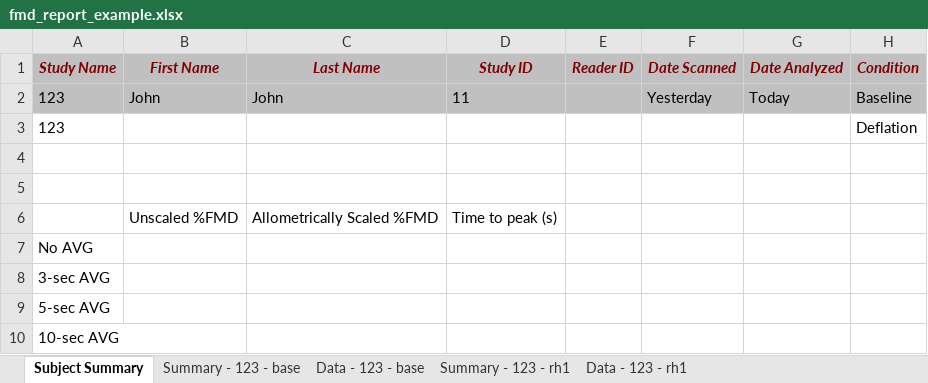
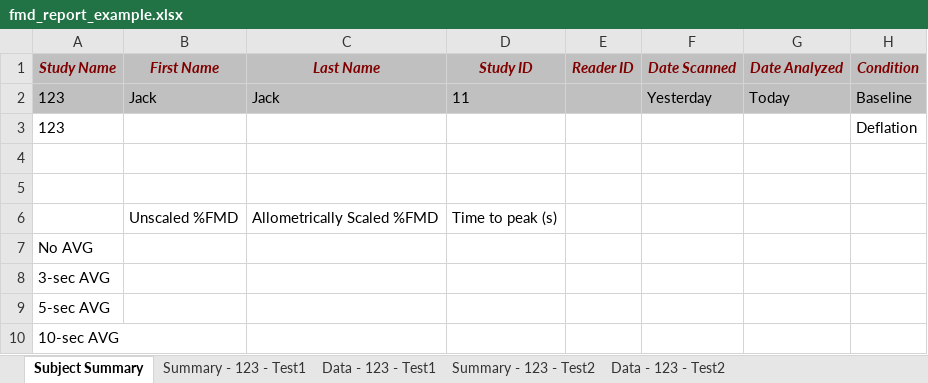
Before and after one commit to dwhips/FMD_Senior_Design, an Excel workbook: Banalyzer/GUI/fmd_report_example.xlsx, sheet Subject Summary, drawn as a sheet; only a part is shown; values as stored, in another font and other column widths than the file's, no borders; the diff names each change by its address in the sheet, - before the commit and + after, or states it on an @@ line.

Commit message:
Small Excel Fixes
Fixed that excel would only show one file's data

```diff
--- a/Banalyzer/GUI/fmd_report_example.xlsx (sheet Subject Summary)
+++ b/Banalyzer/GUI/fmd_report_example.xlsx (sheet Subject Summary)
-sheet tab: Summary - 123 - base
+sheet tab: Summary - 123 - Test1
-sheet tab: Data - 123 - base
+sheet tab: Data - 123 - Test1
-sheet tab: Summary - 123 - rh1
+sheet tab: Summary - 123 - Test2
-sheet tab: Data - 123 - rh1
+sheet tab: Data - 123 - Test2
-B2 (First Name): John
+B2 (First Name): Jack
-C2 (Last Name): John
+C2 (Last Name): Jack
```
Also changed, not shown: sheet Data - 123 - Test2, sheet Data - 123 - Test1, sheet Summary - 123 - Test1, sheet Summary - 123 - Test2, charts or pictures, 3 other files.
